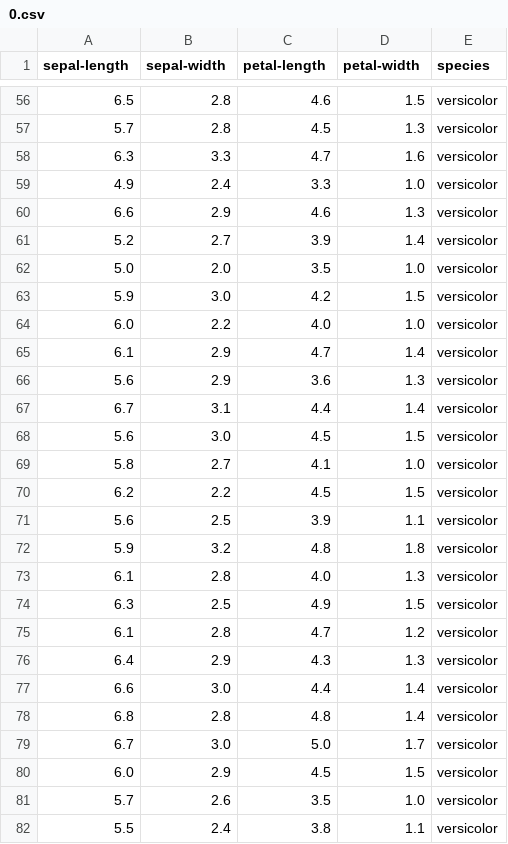
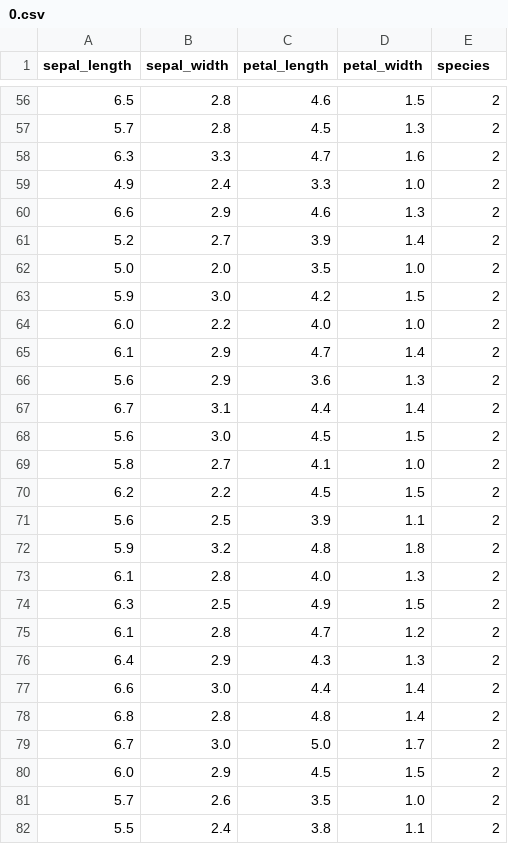
Before and after one commit to scicloj/clay, a CSV file: docs/index_files/0.csv, drawn as a sheet; only a part is shown, gaps mark what is left out; the diff covers the shown part only.

```diff
--- a/docs/index_files/0.csv
+++ b/docs/index_files/0.csv
@@ -1 +1 @@
-sepal-length,sepal-width,petal-length,petal-width,species
+sepal_length,sepal_width,petal_length,petal_width,species
@@ -56,27 +56,27 @@ sepal-length,sepal-width,petal-length,petal-width,species
-6.5,2.8,4.6,1.5,versicolor
-5.7,2.8,4.5,1.3,versicolor
-6.3,3.3,4.7,1.6,versicolor
-4.9,2.4,3.3,1.0,versicolor
-6.6,2.9,4.6,1.3,versicolor
-5.2,2.7,3.9,1.4,versicolor
-5.0,2.0,3.5,1.0,versicolor
-5.9,3.0,4.2,1.5,versicolor
-6.0,2.2,4.0,1.0,versicolor
-6.1,2.9,4.7,1.4,versicolor
-5.6,2.9,3.6,1.3,versicolor
-6.7,3.1,4.4,1.4,versicolor
-5.6,3.0,4.5,1.5,versicolor
-5.8,2.7,4.1,1.0,versicolor
-6.2,2.2,4.5,1.5,versicolor
-5.6,2.5,3.9,1.1,versicolor
-5.9,3.2,4.8,1.8,versicolor
-6.1,2.8,4.0,1.3,versicolor
-6.3,2.5,4.9,1.5,versicolor
-6.1,2.8,4.7,1.2,versicolor
-6.4,2.9,4.3,1.3,versicolor
-6.6,3.0,4.4,1.4,versicolor
-6.8,2.8,4.8,1.4,versicolor
-6.7,3.0,5.0,1.7,versicolor
-6.0,2.9,4.5,1.5,versicolor
-5.7,2.6,3.5,1.0,versicolor
-5.5,2.4,3.8,1.1,versicolor
+6.5,2.8,4.6,1.5,2
+5.7,2.8,4.5,1.3,2
+6.3,3.3,4.7,1.6,2
+4.9,2.4,3.3,1.0,2
+6.6,2.9,4.6,1.3,2
+5.2,2.7,3.9,1.4,2
+5.0,2.0,3.5,1.0,2
+5.9,3.0,4.2,1.5,2
+6.0,2.2,4.0,1.0,2
+6.1,2.9,4.7,1.4,2
+5.6,2.9,3.6,1.3,2
+6.7,3.1,4.4,1.4,2
+5.6,3.0,4.5,1.5,2
+5.8,2.7,4.1,1.0,2
+6.2,2.2,4.5,1.5,2
+5.6,2.5,3.9,1.1,2
+5.9,3.2,4.8,1.8,2
+6.1,2.8,4.0,1.3,2
+6.3,2.5,4.9,1.5,2
+6.1,2.8,4.7,1.2,2
+6.4,2.9,4.3,1.3,2
+6.6,3.0,4.4,1.4,2
+6.8,2.8,4.8,1.4,2
+6.7,3.0,5.0,1.7,2
+6.0,2.9,4.5,1.5,2
+5.7,2.6,3.5,1.0,2
+5.5,2.4,3.8,1.1,2
```
Also changed, not shown: 123 edited cells elsewhere in this file, 2 other files.
